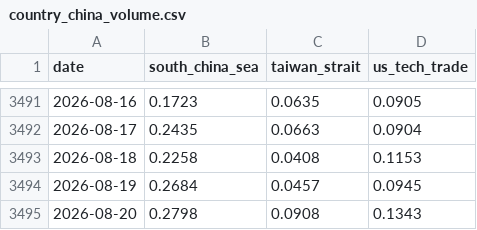
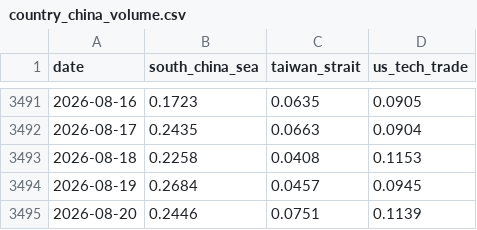
Before and after one commit to PlausibleDissent9/india-geopolitical-risk-monitor, a CSV file: data/raw/country_china_volume.csv, drawn as a sheet; only a part is shown, gaps mark what is left out.

```diff
--- a/data/raw/country_china_volume.csv
+++ b/data/raw/country_china_volume.csv
@@ -3494,2 +3494,2 @@ date,south_china_sea,taiwan_strait,us_tech_trade
 2026-08-19,0.2684,0.0457,0.0945
-2026-08-20,0.2798,0.0908,0.1343
+2026-08-20,0.2446,0.0751,0.1139
```
Also changed, not shown: data/raw/syndication.csv, data/raw/tone_daily.csv, 49 other files.
